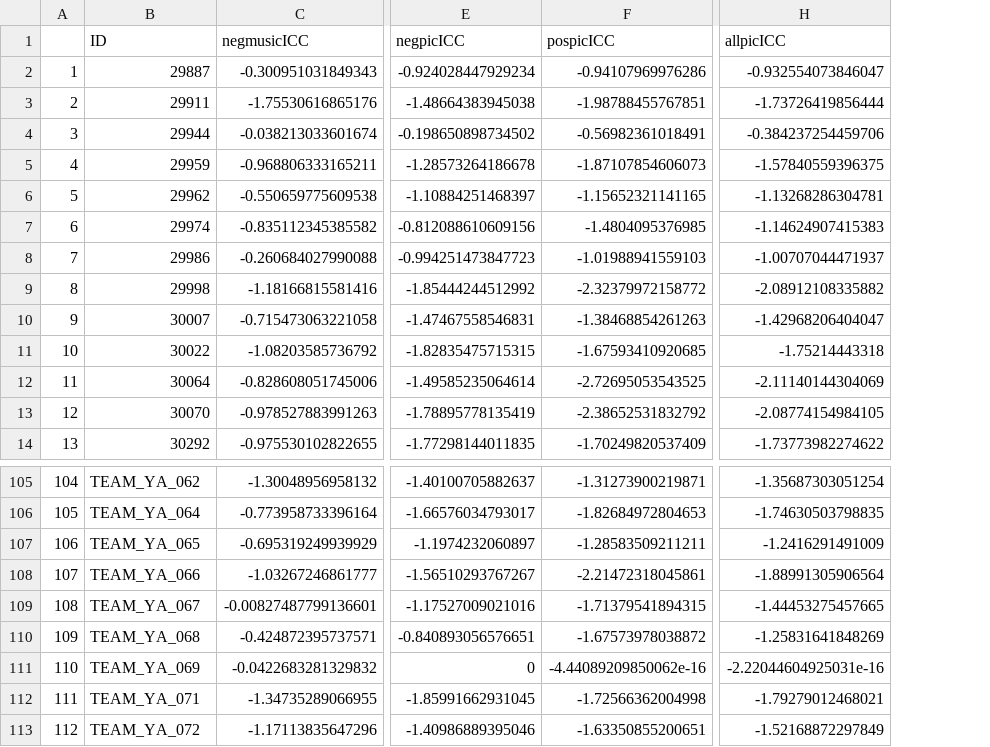
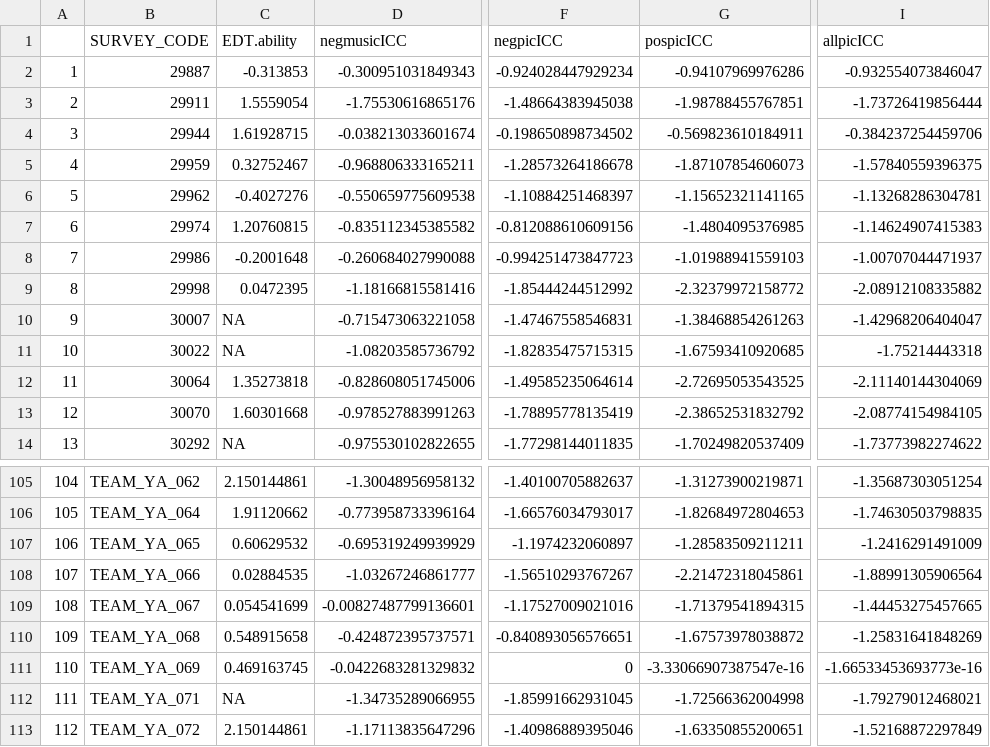
Before and after one commit to 21ahmedf/emotional_granularity, a CSV file: data/study1final_granularityscores.csv, drawn as a sheet; only a part is shown, gaps mark what is left out; addresses are those after the commit; the diff names each change by its address in the sheet, - before the commit and + after, or states it on an @@ line.

```diff
--- a/data/study1final_granularityscores.csv
+++ b/data/study1final_granularityscores.csv
+column C (EDT.ability), rows 2-14: -0.313853 | 1.5559054 | 1.61928715 | 0.32752467 | -0.4027276 | 1.20760815 | -0.2001648 | 0.0472395 | NA | NA | 1.35273818 | 1.60301668 | NA; rows 105-113: 2.150144861 | 1.91120662 | 0.60629532 | 0.02884535 | 0.054541699 | 0.548915658 | 0.469163745 | NA | 2.150144861
-B1: ID
+B1: SURVEY_CODE
-G4 (pospicICC): -0.56982361018491
+G4 (pospicICC): -0.569823610184911
-G111 (pospicICC): -4.44089209850062e-16
+G111 (pospicICC): -3.33066907387547e-16
-I111 (allpicICC): -2.22044604925031e-16
+I111 (allpicICC): -1.66533453693773e-16
```
Also changed, not shown: 8 other files.
